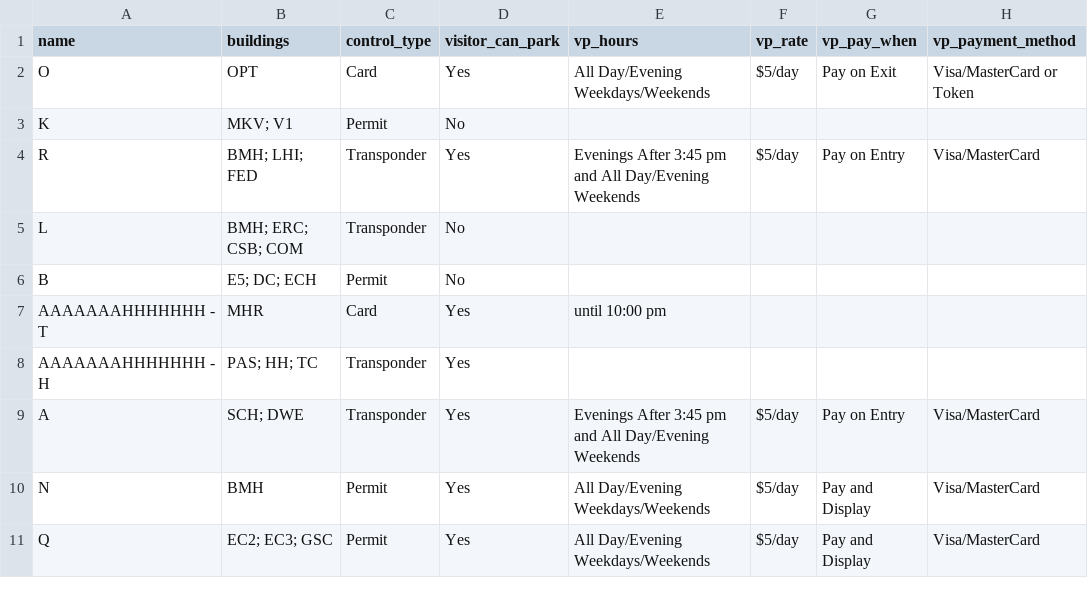
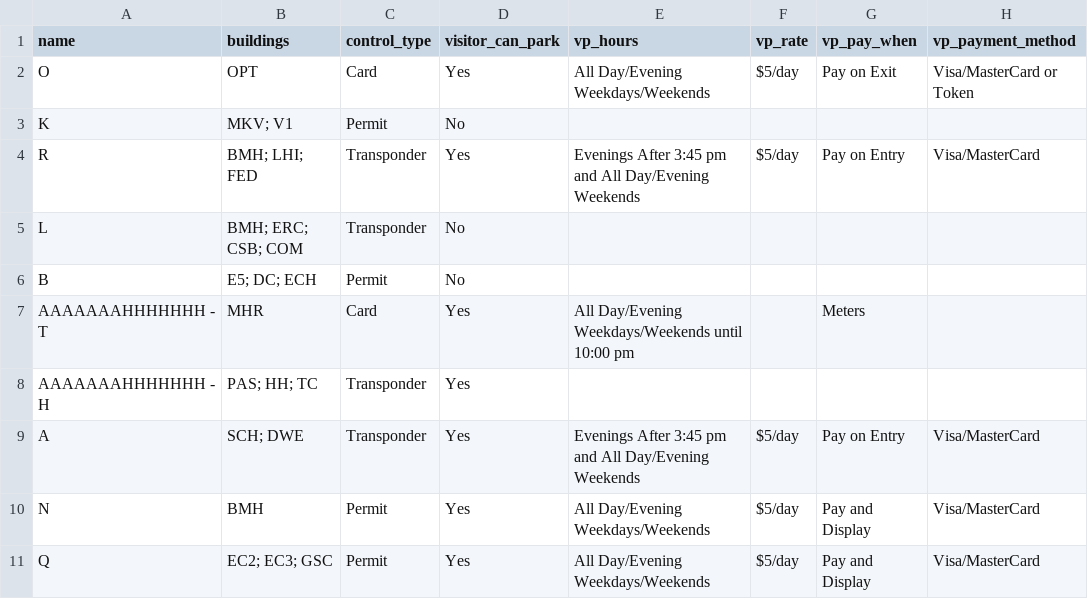
Before and after one commit to uWaterloo/Datasets, a CSV file: Parking/permit_parking.csv, drawn as a sheet; only a part is shown; the diff names each change by its address in the sheet, - before the commit and + after, or states it on an @@ line.

Commit message:
Update permit_parking.csv

```diff
--- a/Parking/permit_parking.csv
+++ b/Parking/permit_parking.csv
-E7 (vp_hours): until 10:00 pm
+E7 (vp_hours): All Day/Evening Weekdays/Weekends until 10:00 pm
-G7 (vp_pay_when): (empty)
+G7 (vp_pay_when): Meters
```
